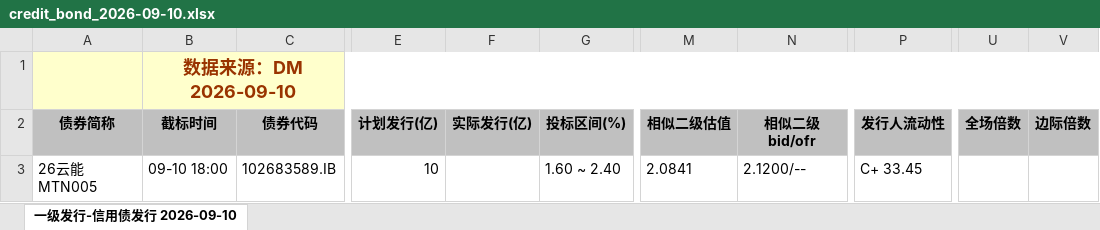
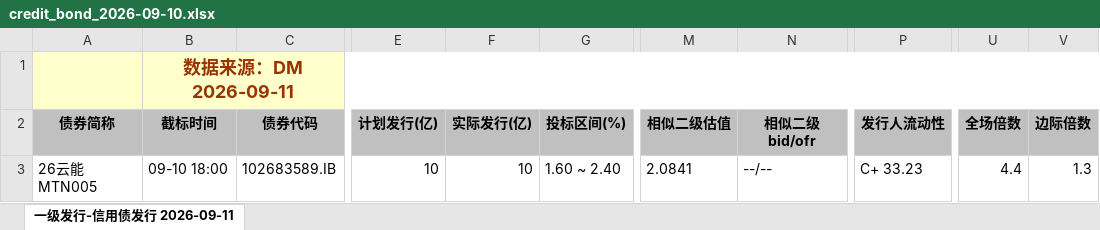
Before and after one commit to geomouse/innodealing-bond-export, an Excel workbook: data/credit_bond_2026-09-10.xlsx, sheet 一级发行-信用债发行 2026-09-11, drawn as a sheet; only a part is shown, gaps mark what is left out; values as stored, in another font and other column widths than the file's, no borders; charts and pictures not drawn; the diff names each change by its address in the sheet, - before the commit and + after, or states it on an @@ line.

```diff
--- a/data/credit_bond_2026-09-10.xlsx (sheet 一级发行-信用债发行 2026-09-11)
+++ b/data/credit_bond_2026-09-10.xlsx (sheet 一级发行-信用债发行 2026-09-11)
-sheet tab: 一级发行-信用债发行 2026-09-10
+sheet tab: 一级发行-信用债发行 2026-09-11
-B1 (截标时间): 数据来源：DM 2026-09-10
+B1 (截标时间): 数据来源：DM 2026-09-11
-F3 (实际发行(亿)): (empty)
+F3 (实际发行(亿)): 10
-N3 (相似二级bid/ofr): 2.1200/--
+N3 (相似二级bid/ofr): --/--
-P3 (发行人流动性): C+ 33.45
+P3 (发行人流动性): C+ 33.23
-U3 (全场倍数): (empty)
+U3 (全场倍数): 4.4
-V3 (边际倍数): (empty)
+V3 (边际倍数): 1.3
```
Also changed, not shown: data/credit_bond_2026-09-07.xlsx, data/credit_bond_all_2026-09-07.xlsx, 11 other files.
